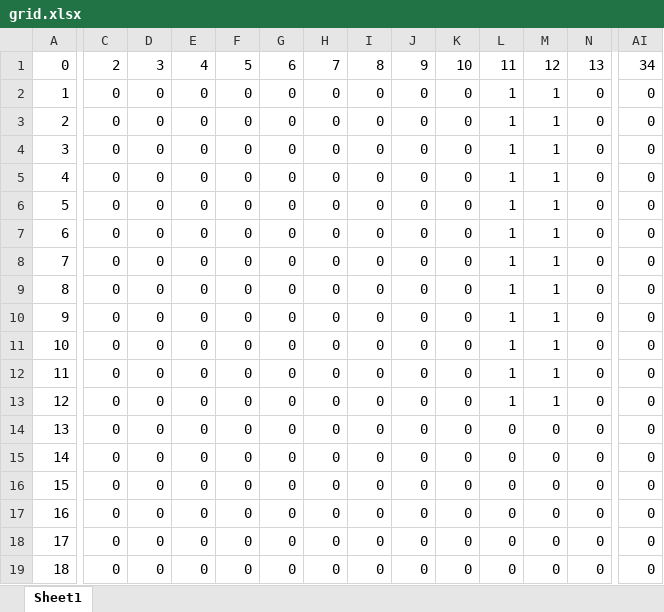
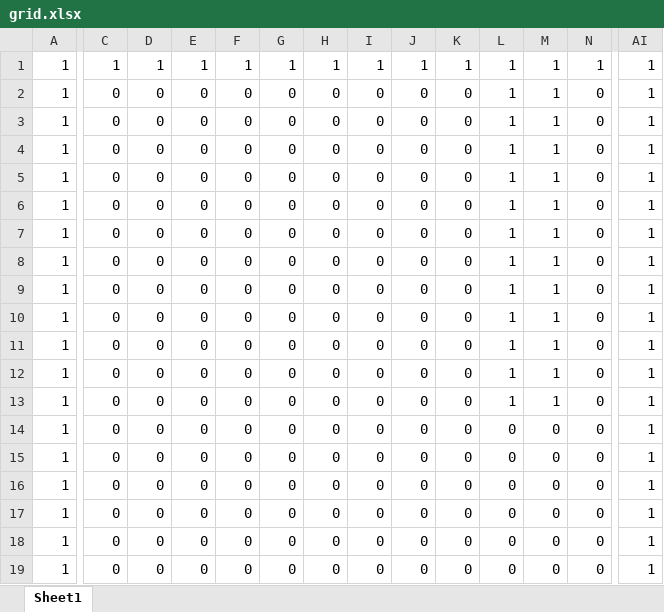
Before and after one commit to pinkchocoa/TraceTogether-Simulation, an Excel workbook: simulator/grid.xlsx, sheet Sheet1, drawn as a sheet; only a part is shown, gaps mark what is left out; values as stored, in another font and other column widths than the file's, no cell formats; the diff covers the shown part only; the diff names each change by its address in the sheet, - before the commit and + after, or states it on an @@ line.

```diff
--- a/simulator/grid.xlsx (sheet Sheet1)
+++ b/simulator/grid.xlsx (sheet Sheet1)
-A1: 0
+A1: 1
-C1: 2
+C1: 1
-D1: 3
+D1: 1
-E1: 4
+E1: 1
-F1: 5
+F1: 1
-G1: 6
+G1: 1
-H1: 7
+H1: 1
-I1: 8
+I1: 1
-J1: 9
+J1: 1
-K1: 10
+K1: 1
-L1: 11
+L1: 1
-M1: 12
+M1: 1
-N1: 13
+N1: 1
-AI1: 34
+AI1: 1
-AI2:AI19: 0
+AI2:AI19: 1
-A3: 2
+A3: 1
-A4: 3
+A4: 1
-A5: 4
+A5: 1
-A6: 5
+A6: 1
-A7: 6
+A7: 1
-A8: 7
+A8: 1
-A9: 8
+A9: 1
-A10: 9
+A10: 1
-A11: 10
+A11: 1
-A12: 11
+A12: 1
-A13: 12
+A13: 1
-A14: 13
+A14: 1
-A15: 14
+A15: 1
-A16: 15
+A16: 1
-A17: 16
+A17: 1
-A18: 17
+A18: 1
-A19: 18
+A19: 1
```
Also changed, not shown: 1 added row, 1 removed row and 52 edited cells elsewhere in this sheet, cell formats, 3 other files.
